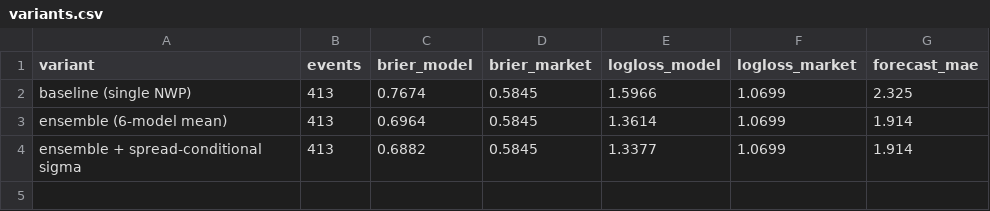
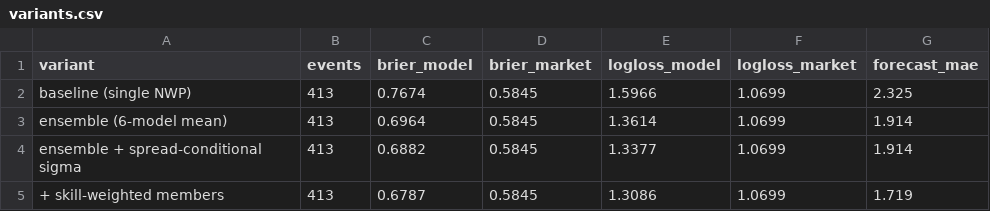
Before and after one commit to JonahXA/predictedge, a CSV file: reports/variants.csv, drawn as a sheet.

```diff
--- a/reports/variants.csv
+++ b/reports/variants.csv
@@ -4 +4,2 @@ ensemble (6-model mean),413,0.6964,0.5845,1.3614,1.0699,1.914
 ensemble + spread-conditional sigma,413,0.6882,0.5845,1.3377,1.0699,1.914
++ skill-weighted members,413,0.6787,0.5845,1.3086,1.0699,1.719
```
Also changed, not shown: reports/variant_significance.csv, 1 other file.
